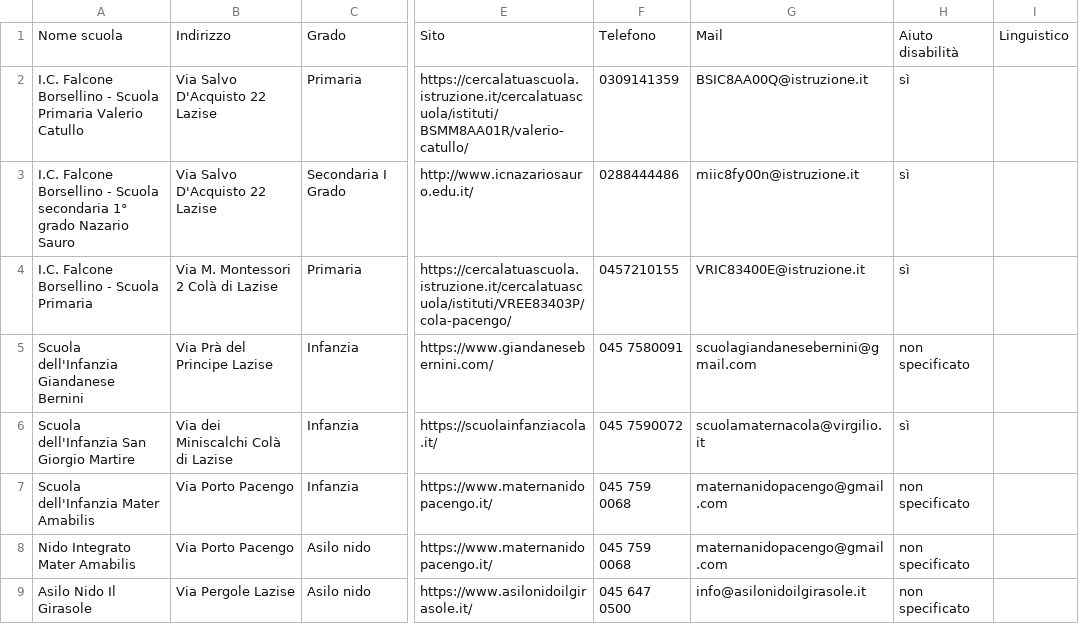
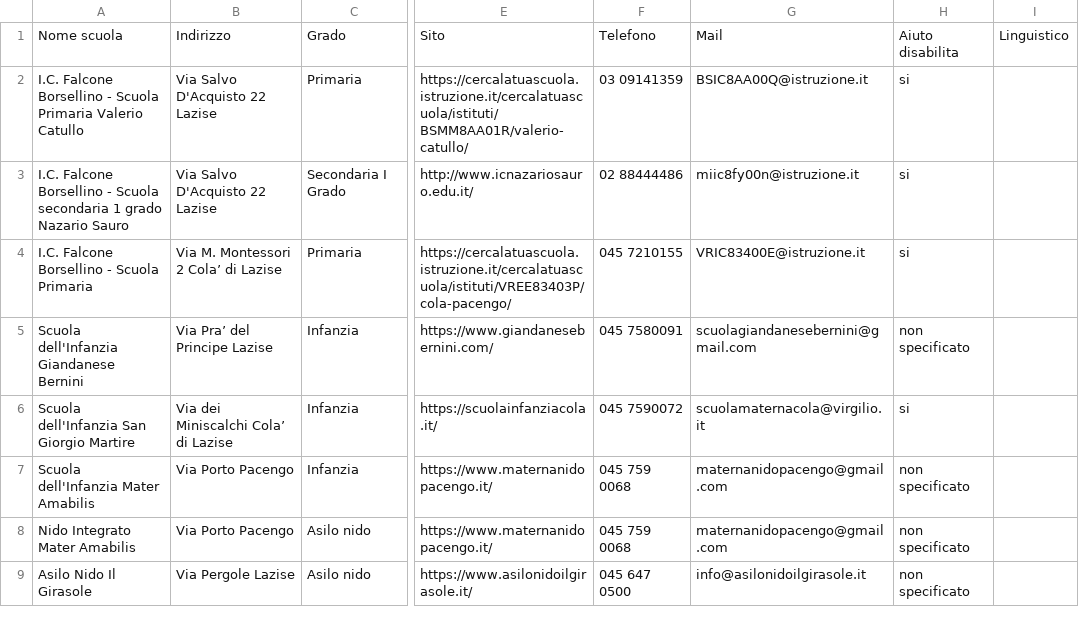
Before and after one commit to Merrick3/3Scuole, a CSV file: 3Scuole-main/lavoro/dati_aggiornati/scuole_lazise_2022.csv, drawn as a sheet; only a part is shown, gaps mark what is left out; the diff names each change by its address in the sheet, - before the commit and + after, or states it on an @@ line.

```diff
--- a/3Scuole-main/lavoro/dati_aggiornati/scuole_lazise_2022.csv
+++ b/3Scuole-main/lavoro/dati_aggiornati/scuole_lazise_2022.csv
-H1: Aiuto disabilità
+H1: Aiuto disabilita
-F2: 0309141359
+F2: 03 09141359
-H2:H4: sì
+H2:H4: si
-A3: …Scuola secondaria 1° grado Nazario…
+A3: …Scuola secondaria 1 grado Nazario…
-F3: 0288444486
+F3: 02 88444486
-B4: Via M. Montessori 2 Colà di Lazise
+B4: Via M. Montessori 2 Cola’ di Lazise
-F4: 0457210155
+F4: 045 7210155
-B5: Via Prà del Principe Lazise
+B5: Via Pra’ del Principe Lazise
-B6: Via dei Miniscalchi Colà di Lazise
+B6: Via dei Miniscalchi Cola’ di Lazise
-H6: sì
+H6: si
```
Also changed, not shown: 3Scuole-main/lavoro/dati_aggiornati/scuola_villafranca_2022.csv, 3Scuole-main/lavoro/dati_aggiornati/scuole_bussolengo_2022.csv, 10 other files.
